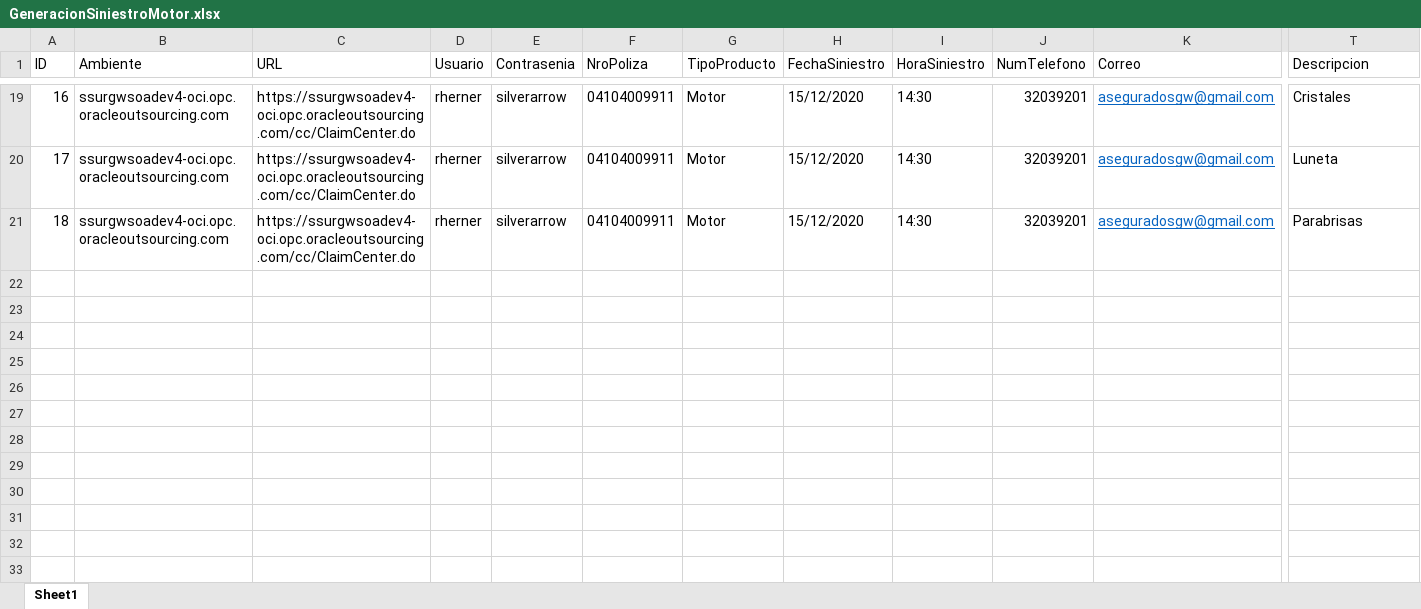
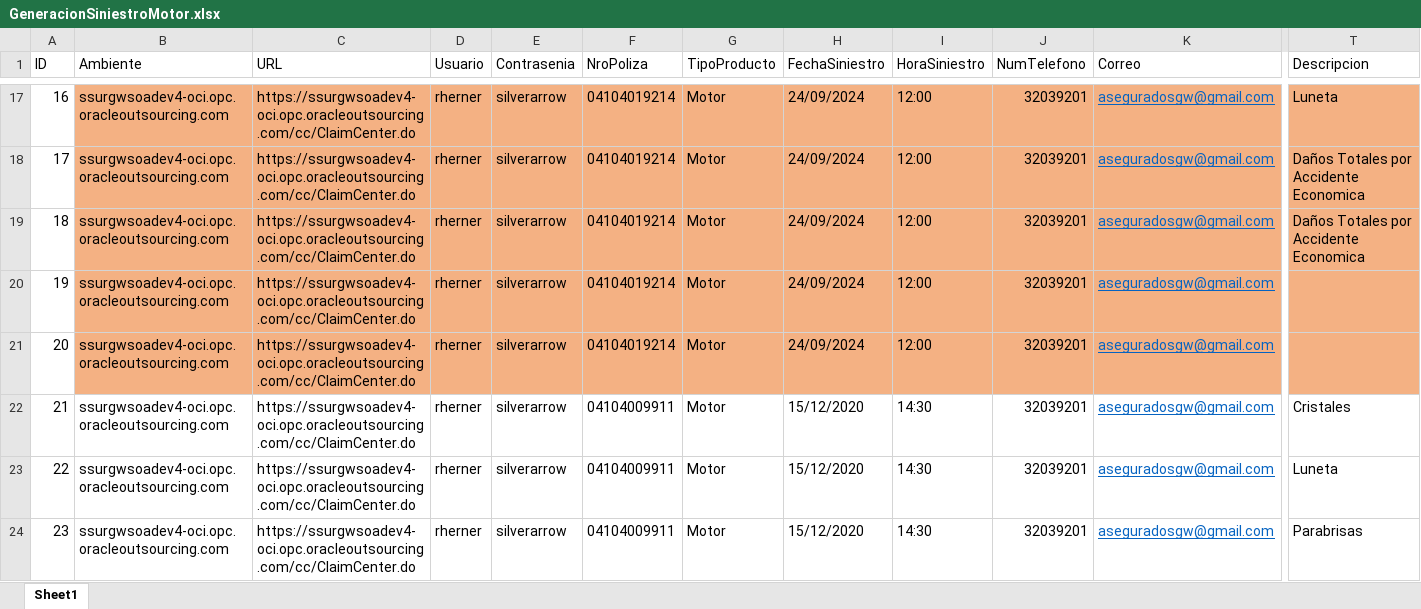
Before and after one commit to suraranorex/SuraClaims, an Excel workbook: SuraClaims/GeneracionSiniestroMotor.xlsx, sheet Sheet1, drawn as a sheet; only a part is shown, gaps mark what is left out; values as stored, in another font and other column widths than the file's, no borders; addresses are those after the commit; rows hold the shown columns only; the diff covers the shown part only; the diff names each change by its address in the sheet, - before the commit and + after, or states it on an @@ line.

Commit message:
data para generacion de siniestros

```diff
--- a/SuraClaims/GeneracionSiniestroMotor.xlsx (sheet Sheet1)
+++ b/SuraClaims/GeneracionSiniestroMotor.xlsx (sheet Sheet1)
-B17:T17 fill: none
+B17:T17 fill: #F4B183
-F17 (NroPoliza): 04104009911
+F17 (NroPoliza): 04104019214
-H17 (FechaSiniestro): 15/12/2020
+H17 (FechaSiniestro): 24/09/2024
-I17 (HoraSiniestro): 14:30
+I17 (HoraSiniestro): 12:00
-T17 (Descripcion): Cristales
+T17 (Descripcion): Luneta
+row 18: 17 | ssurgwsoadev4-oci.opc.oracleoutsourcing.com | https://ssurgwsoadev4-oci.opc.oracleoutsourcing.com/cc/ClaimCenter.do | rherner | silverarrow | 04104019214 | Motor | 24/09/2024 | 12:00 | 32039201 | aseguradosgw@gmail.com | Daños Totales por Accidente Economica
+row 19: 18 | ssurgwsoadev4-oci.opc.oracleoutsourcing.com | https://ssurgwsoadev4-oci.opc.oracleoutsourcing.com/cc/ClaimCenter.do | rherner | silverarrow | 04104019214 | Motor | 24/09/2024 | 12:00 | 32039201 | aseguradosgw@gmail.com | Daños Totales por Accidente Economica
+row 20: 19 | ssurgwsoadev4-oci.opc.oracleoutsourcing.com | https://ssurgwsoadev4-oci.opc.oracleoutsourcing.com/cc/ClaimCenter.do | rherner | silverarrow | 04104019214 | Motor | 24/09/2024 | 12:00 | 32039201 | aseguradosgw@gmail.com
+row 21: 20 | ssurgwsoadev4-oci.opc.oracleoutsourcing.com | https://ssurgwsoadev4-oci.opc.oracleoutsourcing.com/cc/ClaimCenter.do | rherner | silverarrow | 04104019214 | Motor | 24/09/2024 | 12:00 | 32039201 | aseguradosgw@gmail.com
+row 22: 21 | ssurgwsoadev4-oci.opc.oracleoutsourcing.com | https://ssurgwsoadev4-oci.opc.oracleoutsourcing.com/cc/ClaimCenter.do | rherner | silverarrow | 04104009911 | Motor | 15/12/2020 | 14:30 | 32039201 | aseguradosgw@gmail.com | Cristales
-A23 (ID): 17
+A23 (ID): 22
-A24 (ID): 18
+A24 (ID): 23
```
Also changed, not shown: 2 removed rows, 66 edited cells and cell formats elsewhere in this sheet, SuraClaims/GeneracionSiniestroMotorTercero.xlsx, 1 other file.
